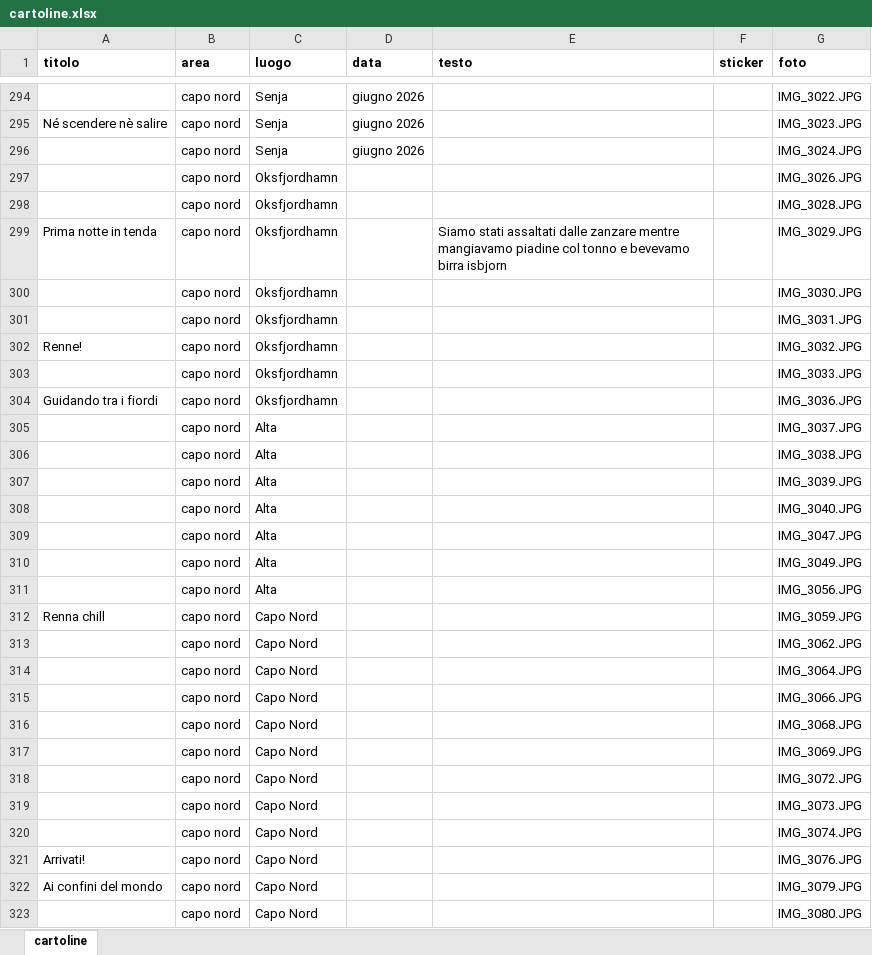
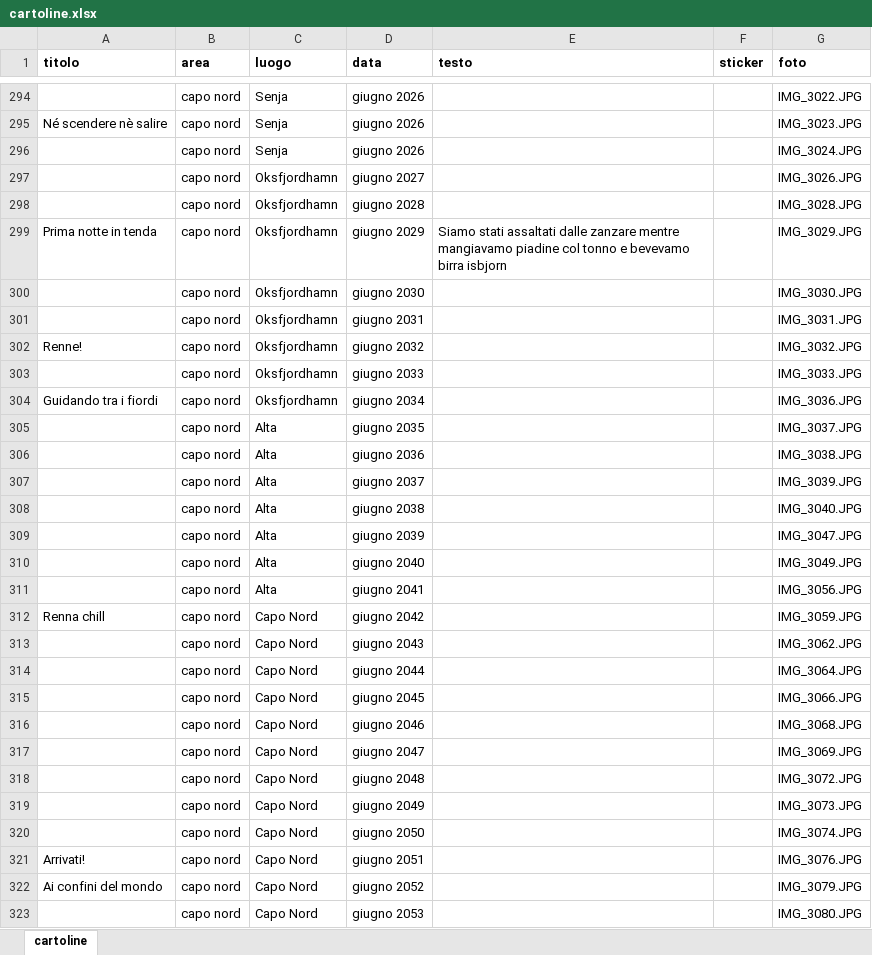
Before and after one commit to Raffo-081/Pausilypon, an Excel workbook: cartoline.xlsx, sheet cartoline, drawn as a sheet; only a part is shown, gaps mark what is left out; values as stored, in another font and other column widths than the file's, no borders; the diff covers the shown part only; the diff names each change by its address in the sheet, - before the commit and + after, or states it on an @@ line.

```diff
--- a/cartoline.xlsx (sheet cartoline)
+++ b/cartoline.xlsx (sheet cartoline)
-D297 (data): (empty)
+D297 (data): giugno 2027
-D298 (data): (empty)
+D298 (data): giugno 2028
-D299 (data): (empty)
+D299 (data): giugno 2029
-D300 (data): (empty)
+D300 (data): giugno 2030
-D301 (data): (empty)
+D301 (data): giugno 2031
-D302 (data): (empty)
+D302 (data): giugno 2032
-D303 (data): (empty)
+D303 (data): giugno 2033
-D304 (data): (empty)
+D304 (data): giugno 2034
-D305 (data): (empty)
+D305 (data): giugno 2035
-D306 (data): (empty)
+D306 (data): giugno 2036
-D307 (data): (empty)
+D307 (data): giugno 2037
-D308 (data): (empty)
+D308 (data): giugno 2038
-D309 (data): (empty)
+D309 (data): giugno 2039
-D310 (data): (empty)
+D310 (data): giugno 2040
-D311 (data): (empty)
+D311 (data): giugno 2041
-D312 (data): (empty)
+D312 (data): giugno 2042
-D313 (data): (empty)
+D313 (data): giugno 2043
-D314 (data): (empty)
+D314 (data): giugno 2044
-D315 (data): (empty)
+D315 (data): giugno 2045
-D316 (data): (empty)
+D316 (data): giugno 2046
-D317 (data): (empty)
+D317 (data): giugno 2047
-D318 (data): (empty)
+D318 (data): giugno 2048
-D319 (data): (empty)
+D319 (data): giugno 2049
-D320 (data): (empty)
+D320 (data): giugno 2050
-D321 (data): (empty)
+D321 (data): giugno 2051
-D322 (data): (empty)
+D322 (data): giugno 2052
-D323 (data): (empty)
+D323 (data): giugno 2053
```
Also changed, not shown: 45 edited cells elsewhere in this sheet, 3 other files.
